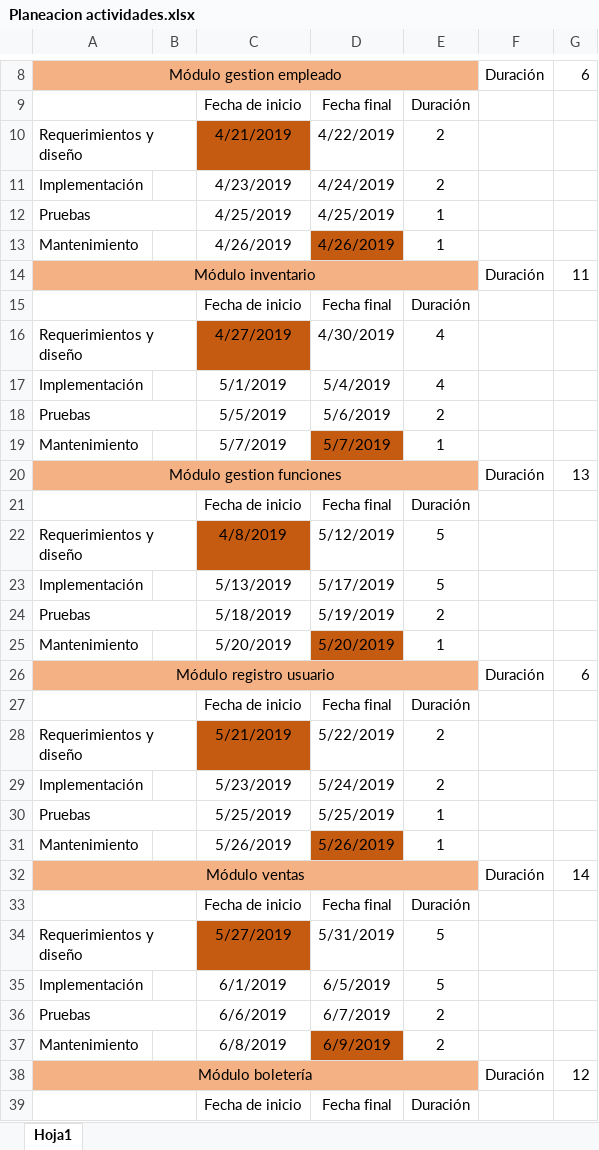
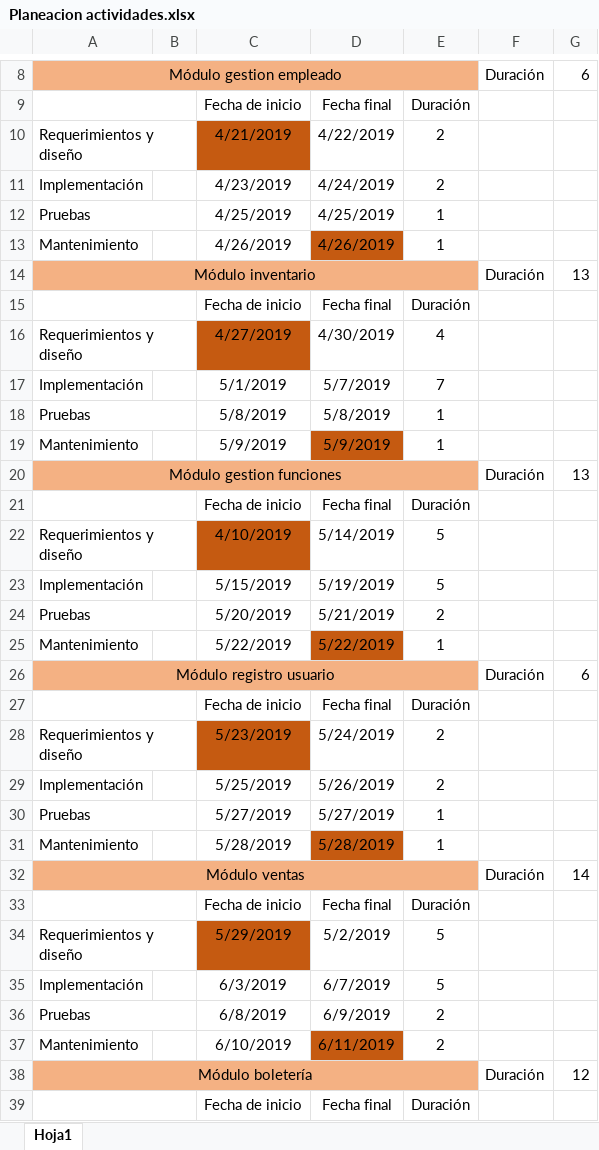
Before and after one commit to anferente20/FIS, an Excel workbook: Planeacion actividades.xlsx, sheet Hoja1, drawn as a sheet; only a part is shown, gaps mark what is left out; values as stored, in another font and other column widths than the file's, no borders; the diff covers the shown part only; the diff names each change by its address in the sheet, - before the commit and + after, or states it on an @@ line.

Commit message:
Cambio en las fechas de actividades y agrego la primera parte de los casos de uso al informe

```diff
--- a/Planeacion actividades.xlsx (sheet Hoja1)
+++ b/Planeacion actividades.xlsx (sheet Hoja1)
-G14: 11
+G14: 13
-D17: 5/4/2019
+D17: 5/7/2019
-E17: 4
+E17: 7
-C18: 5/5/2019
+C18: 5/8/2019
-D18: 5/6/2019
+D18: 5/8/2019
-E18: 2
+E18: 1
-C19: 5/7/2019
+C19: 5/9/2019
-D19: 5/7/2019
+D19: 5/9/2019
-C22: 4/8/2019
+C22: 4/10/2019
-D22: 5/12/2019
+D22: 5/14/2019
-C23: 5/13/2019
+C23: 5/15/2019
-D23: 5/17/2019
+D23: 5/19/2019
-C24: 5/18/2019
+C24: 5/20/2019
-D24: 5/19/2019
+D24: 5/21/2019
-C25: 5/20/2019
+C25: 5/22/2019
-D25: 5/20/2019
+D25: 5/22/2019
-C28: 5/21/2019
+C28: 5/23/2019
-D28: 5/22/2019
+D28: 5/24/2019
-C29: 5/23/2019
+C29: 5/25/2019
-D29: 5/24/2019
+D29: 5/26/2019
-C30: 5/25/2019
+C30: 5/27/2019
-D30: 5/25/2019
+D30: 5/27/2019
-C31: 5/26/2019
+C31: 5/28/2019
-D31: 5/26/2019
+D31: 5/28/2019
-C34: 5/27/2019
+C34: 5/29/2019
-D34: 5/31/2019
+D34: 5/2/2019
-C35: 6/1/2019
+C35: 6/3/2019
-D35: 6/5/2019
+D35: 6/7/2019
-C36: 6/6/2019
+C36: 6/8/2019
-D36: 6/7/2019
+D36: 6/9/2019
-C37: 6/8/2019
+C37: 6/10/2019
-D37: 6/9/2019
+D37: 6/11/2019
```
Also changed, not shown: 9 edited cells elsewhere in this sheet, 19 other files.
